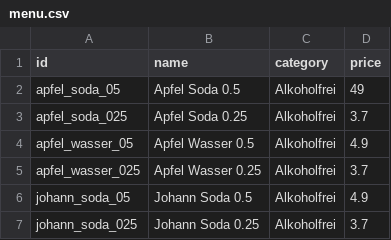
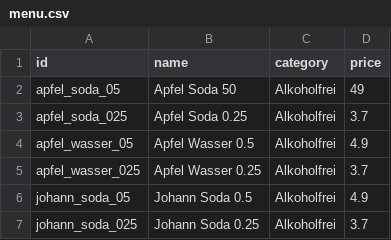
Before and after one commit to Stripsenjoch/strips, a CSV file: menu.csv, drawn as a sheet; only a part is shown.

```diff
--- a/menu.csv
+++ b/menu.csv
@@ -1,3 +1,3 @@
  id,name,category,price
-apfel_soda_05,Apfel Soda 0.5,Alkoholfrei,49
+apfel_soda_05,Apfel Soda 50,Alkoholfrei,49
 apfel_soda_025,Apfel Soda 0.25,Alkoholfrei,3.7
```
